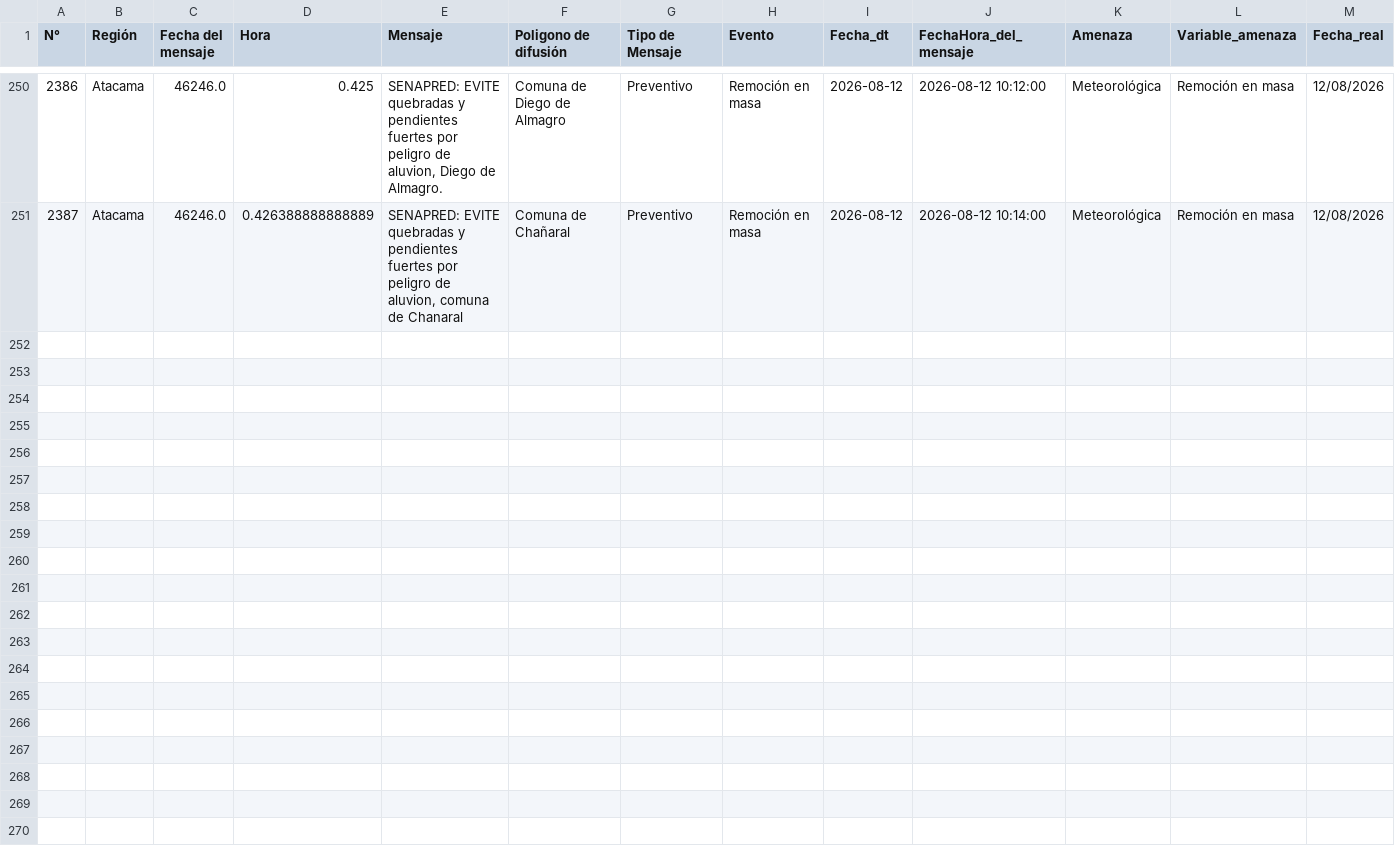
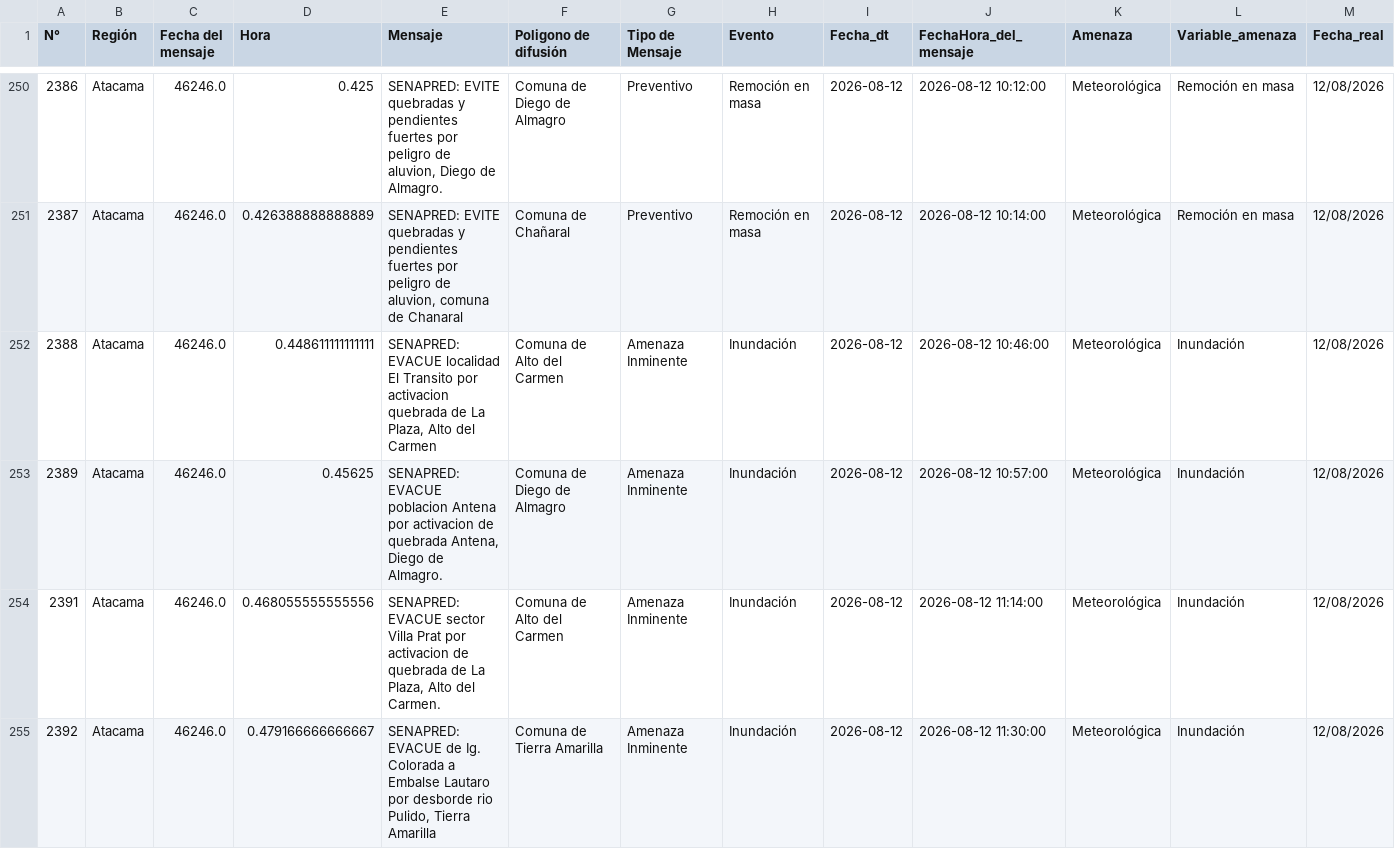
Before and after one commit to SENAPRED/datos-sae, a CSV file: Datos_SAE_filtrado.csv, drawn as a sheet; only a part is shown, gaps mark what is left out; rows hold the shown columns only; the diff names each change by its address in the sheet, - before the commit and + after, or states it on an @@ line.

```diff
--- a/Datos_SAE_filtrado.csv
+++ b/Datos_SAE_filtrado.csv
+row 252: 2388 | Atacama | 46246.0 | 0.448611111111111 | SENAPRED: EVACUE localidad El Transito por activacion quebrada de La Plaza, Alto del Carmen | Comuna de Alto del Carmen | Amenaza Inminente | Inundación | 2026-08-12 | 2026-08-12 10:46:00 | Meteorológica | Inundación | 12/08/2026
+row 253: 2389 | Atacama | 46246.0 | 0.45625 | SENAPRED: EVACUE poblacion Antena por activacion de quebrada Antena, Diego de Almagro. | Comuna de Diego de Almagro | Amenaza Inminente | Inundación | 2026-08-12 | 2026-08-12 10:57:00 | Meteorológica | Inundación | 12/08/2026
+row 254: 2391 | Atacama | 46246.0 | 0.468055555555556 | SENAPRED: EVACUE sector Villa Prat por activacion de quebrada de La Plaza, Alto del Carmen. | Comuna de Alto del Carmen | Amenaza Inminente | Inundación | 2026-08-12 | 2026-08-12 11:14:00 | Meteorológica | Inundación | 12/08/2026
+row 255: 2392 | Atacama | 46246.0 | 0.479166666666667 | SENAPRED: EVACUE de Ig. Colorada a Embalse Lautaro por desborde rio Pulido, Tierra Amarilla | Comuna de Tierra Amarilla | Amenaza Inminente | Inundación | 2026-08-12 | 2026-08-12 11:30:00 | Meteorológica | Inundación | 12/08/2026
```
